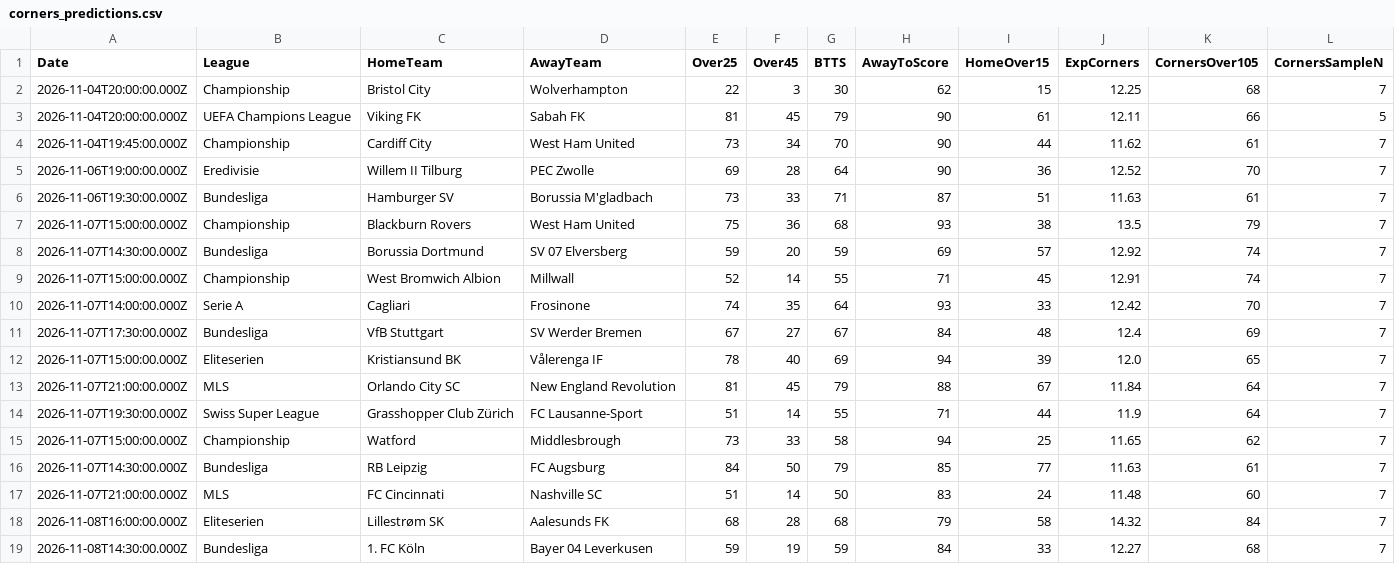
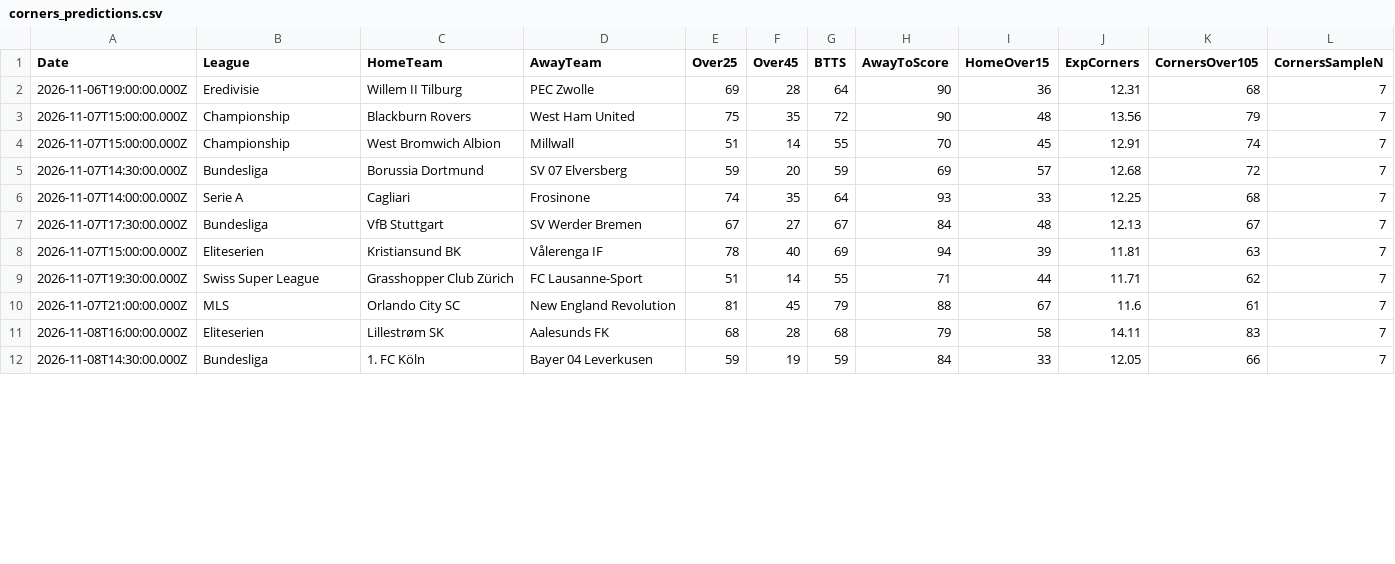
Before and after one commit to niibaboo/SportsIQ, a CSV file: docs/match-iq/scanners/corners/corners_predictions.csv, drawn as a sheet; only a part is shown; the diff covers the shown part only.

```diff
--- a/docs/match-iq/scanners/corners/corners_predictions.csv
+++ b/docs/match-iq/scanners/corners/corners_predictions.csv
@@ -1,19 +1,12 @@
 Date,League,HomeTeam,AwayTeam,Over25,Over45,BTTS,AwayToScore,HomeOver15,ExpCorners,CornersOver105,CornersSampleN
-2026-11-04T20:00:00.000Z,Championship,Bristol City,Wolverhampton,22,3,30,62,15,12.25,68,7
-2026-11-04T20:00:00.000Z,UEFA Champions League,Viking FK,Sabah FK,81,45,79,90,61,12.11,66,5
-2026-11-04T19:45:00.000Z,Championship,Cardiff City,West Ham United,73,34,70,90,44,11.62,61,7
-2026-11-06T19:00:00.000Z,Eredivisie,Willem II Tilburg,PEC Zwolle,69,28,64,90,36,12.52,70,7
-2026-11-06T19:30:00.000Z,Bundesliga,Hamburger SV,Borussia M'gladbach,73,33,71,87,51,11.63,61,7
-2026-11-07T15:00:00.000Z,Championship,Blackburn Rovers,West Ham United,75,36,68,93,38,13.5,79,7
-2026-11-07T14:30:00.000Z,Bundesliga,Borussia Dortmund,SV 07 Elversberg,59,20,59,69,57,12.92,74,7
-2026-11-07T15:00:00.000Z,Championship,West Bromwich Albion,Millwall,52,14,55,71,45,12.91,74,7
-2026-11-07T14:00:00.000Z,Serie A,Cagliari,Frosinone,74,35,64,93,33,12.42,70,7
-2026-11-07T17:30:00.000Z,Bundesliga,VfB Stuttgart,SV Werder Bremen,67,27,67,84,48,12.4,69,7
-2026-11-07T15:00:00.000Z,Eliteserien,Kristiansund BK,Vålerenga IF,78,40,69,94,39,12.0,65,7
-2026-11-07T21:00:00.000Z,MLS,Orlando City SC,New England Revolution,81,45,79,88,67,11.84,64,7
-2026-11-07T19:30:00.000Z,Swiss Super League,Grasshopper Club Zürich,FC Lausanne-Sport,51,14,55,71,44,11.9,64,7
-2026-11-07T15:00:00.000Z,Championship,Watford,Middlesbrough,73,33,58,94,25,11.65,62,7
-2026-11-07T14:30:00.000Z,Bundesliga,RB Leipzig,FC Augsburg,84,50,79,85,77,11.63,61,7
-2026-11-07T21:00:00.000Z,MLS,FC Cincinnati,Nashville SC,51,14,50,83,24,11.48,60,7
-2026-11-08T16:00:00.000Z,Eliteserien,Lillestrøm SK,Aalesunds FK,68,28,68,79,58,14.32,84,7
-2026-11-08T14:30:00.000Z,Bundesliga,1. FC Köln,Bayer 04 Leverkusen,59,19,59,84,33,12.27,68,7
+2026-11-06T19:00:00.000Z,Eredivisie,Willem II Tilburg,PEC Zwolle,69,28,64,90,36,12.31,68,7
+2026-11-07T15:00:00.000Z,Championship,Blackburn Rovers,West Ham United,75,35,72,90,48,13.56,79,7
+2026-11-07T15:00:00.000Z,Championship,West Bromwich Albion,Millwall,51,14,55,70,45,12.91,74,7
+2026-11-07T14:30:00.000Z,Bundesliga,Borussia Dortmund,SV 07 Elversberg,59,20,59,69,57,12.68,72,7
+2026-11-07T14:00:00.000Z,Serie A,Cagliari,Frosinone,74,35,64,93,33,12.25,68,7
+2026-11-07T17:30:00.000Z,Bundesliga,VfB Stuttgart,SV Werder Bremen,67,27,67,84,48,12.13,67,7
+2026-11-07T15:00:00.000Z,Eliteserien,Kristiansund BK,Vålerenga IF,78,40,69,94,39,11.81,63,7
+2026-11-07T19:30:00.000Z,Swiss Super League,Grasshopper Club Zürich,FC Lausanne-Sport,51,14,55,71,44,11.71,62,7
+2026-11-07T21:00:00.000Z,MLS,Orlando City SC,New England Revolution,81,45,79,88,67,11.6,61,7
+2026-11-08T16:00:00.000Z,Eliteserien,Lillestrøm SK,Aalesunds FK,68,28,68,79,58,14.11,83,7
+2026-11-08T14:30:00.000Z,Bundesliga,1. FC Köln,Bayer 04 Leverkusen,59,19,59,84,33,12.05,66,7
```
Also changed, not shown: 1 added row, 1 removed row and 10 edited cells elsewhere in this file, docs/match-iq/match_iq_predictions.csv, docs/match-iq/scanners/away_to_score/away_to_score_predictions.csv, 43 other files.
